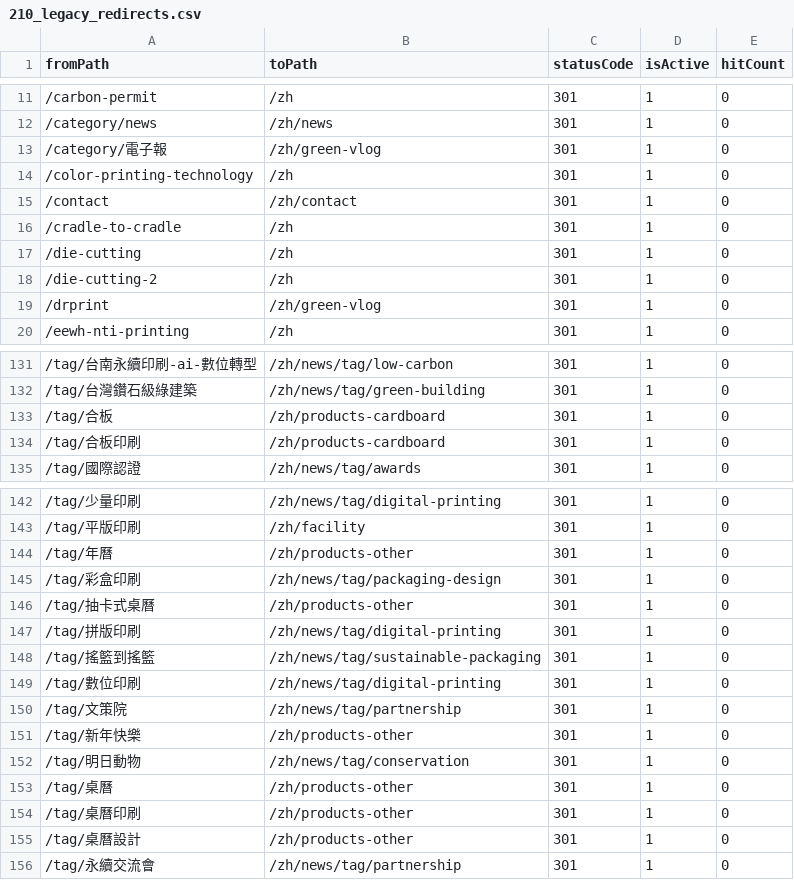
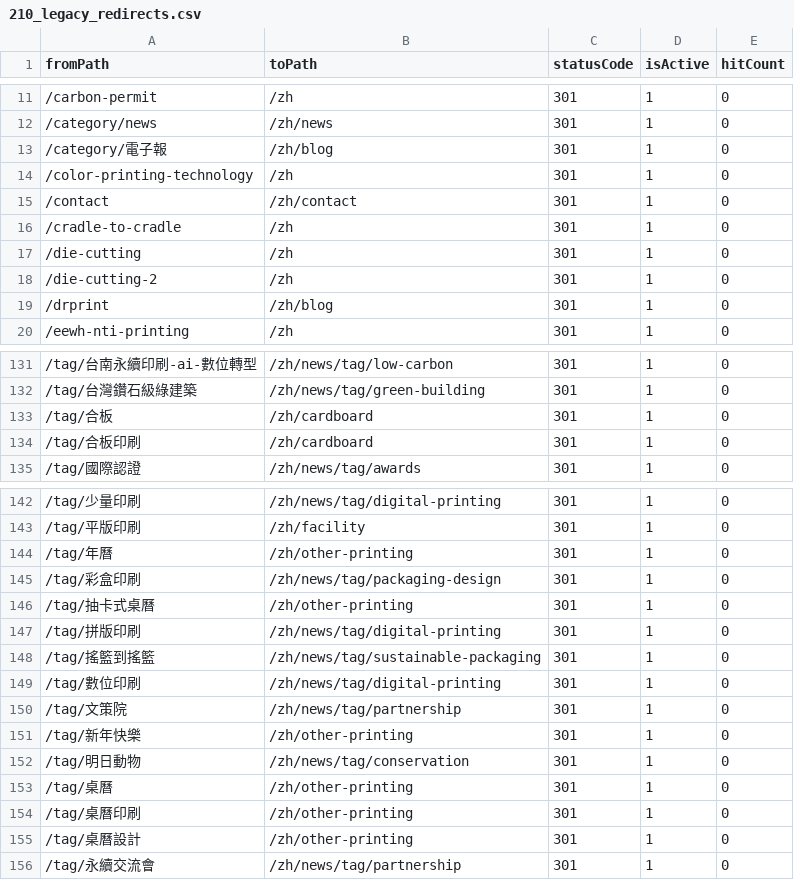
Before and after one commit to waiting0201/nti, a CSV file: db/content/210_legacy_redirects.csv, drawn as a sheet; only a part is shown, gaps mark what is left out; the diff covers the shown part only.

```diff
--- a/db/content/210_legacy_redirects.csv
+++ b/db/content/210_legacy_redirects.csv
@@ -12,3 +12,3 @@ fromPath,toPath,statusCode,isActive,hitCount
 /category/news,/zh/news,301,1,0
-/category/電子報,/zh/green-vlog,301,1,0
+/category/電子報,/zh/blog,301,1,0
 /color-printing-technology,/zh,301,1,0
@@ -18,3 +18,3 @@ fromPath,toPath,statusCode,isActive,hitCount
 /die-cutting-2,/zh,301,1,0
-/drprint,/zh/green-vlog,301,1,0
+/drprint,/zh/blog,301,1,0
 /eewh-nti-printing,/zh,301,1,0
@@ -132,4 +132,4 @@ fromPath,toPath,statusCode,isActive,hitCount
 /tag/台灣鑽石級綠建築,/zh/news/tag/green-building,301,1,0
-/tag/合板,/zh/products-cardboard,301,1,0
-/tag/合板印刷,/zh/products-cardboard,301,1,0
+/tag/合板,/zh/cardboard,301,1,0
+/tag/合板印刷,/zh/cardboard,301,1,0
 /tag/國際認證,/zh/news/tag/awards,301,1,0
@@ -143,5 +143,5 @@ fromPath,toPath,statusCode,isActive,hitCount
 /tag/平版印刷,/zh/facility,301,1,0
-/tag/年曆,/zh/products-other,301,1,0
+/tag/年曆,/zh/other-printing,301,1,0
 /tag/彩盒印刷,/zh/news/tag/packaging-design,301,1,0
-/tag/抽卡式桌曆,/zh/products-other,301,1,0
+/tag/抽卡式桌曆,/zh/other-printing,301,1,0
 /tag/拼版印刷,/zh/news/tag/digital-printing,301,1,0
@@ -150,7 +150,7 @@ fromPath,toPath,statusCode,isActive,hitCount
 /tag/文策院,/zh/news/tag/partnership,301,1,0
-/tag/新年快樂,/zh/products-other,301,1,0
+/tag/新年快樂,/zh/other-printing,301,1,0
 /tag/明日動物,/zh/news/tag/conservation,301,1,0
-/tag/桌曆,/zh/products-other,301,1,0
-/tag/桌曆印刷,/zh/products-other,301,1,0
-/tag/桌曆設計,/zh/products-other,301,1,0
+/tag/桌曆,/zh/other-printing,301,1,0
+/tag/桌曆印刷,/zh/other-printing,301,1,0
+/tag/桌曆設計,/zh/other-printing,301,1,0
 /tag/永續交流會,/zh/news/tag/partnership,301,1,0
```
Also changed, not shown: 18 edited cells elsewhere in this file, 40 other files.
